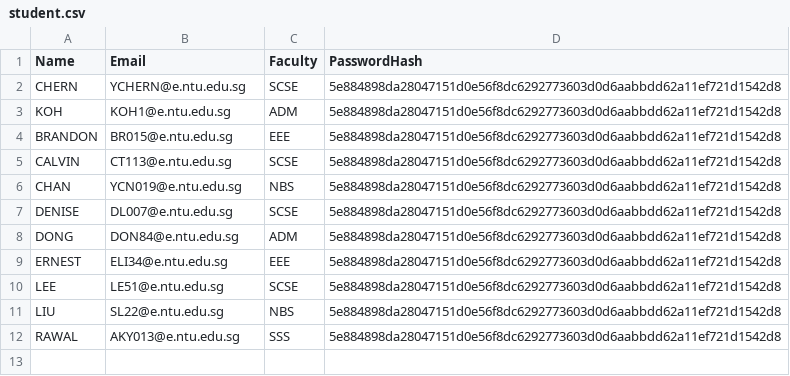
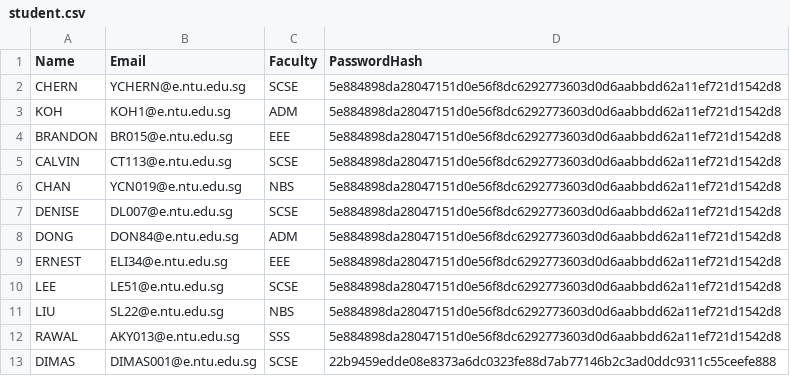
Before and after one commit to desolaterobot/CAMS_Project, a CSV file: data/student.csv, drawn as a sheet.

```diff
--- a/data/student.csv
+++ b/data/student.csv
@@ -12 +12,2 @@ LIU,SL22@e.ntu.edu.sg,NBS,5e884898da28047151d0e56f8dc6292773603d0d6aabbdd62a11ef
 RAWAL,AKY013@e.ntu.edu.sg,SSS,5e884898da28047151d0e56f8dc6292773603d0d6aabbdd62a11ef721d1542d8
+DIMAS,DIMAS001@e.ntu.edu.sg,SCSE,22b9459edde08e8373a6dc0323fe88d7ab77146b2c3ad0ddc9311c55ceefe888
```
Also changed, not shown: data/camps.csv, 19 other files.
